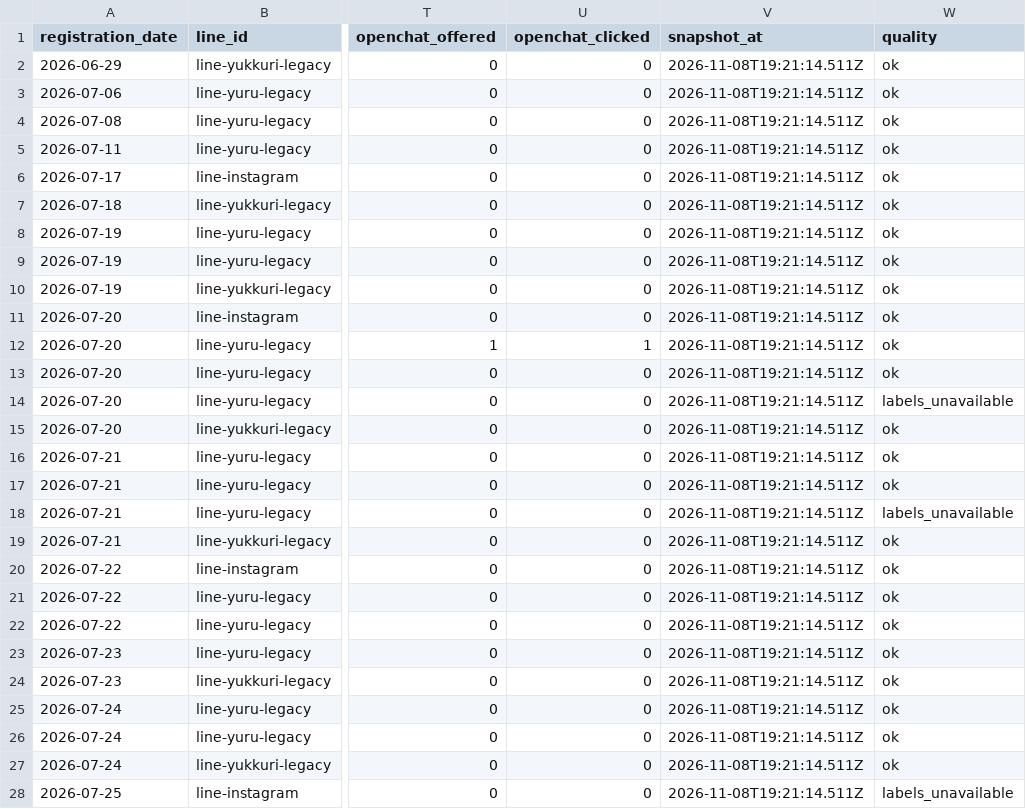
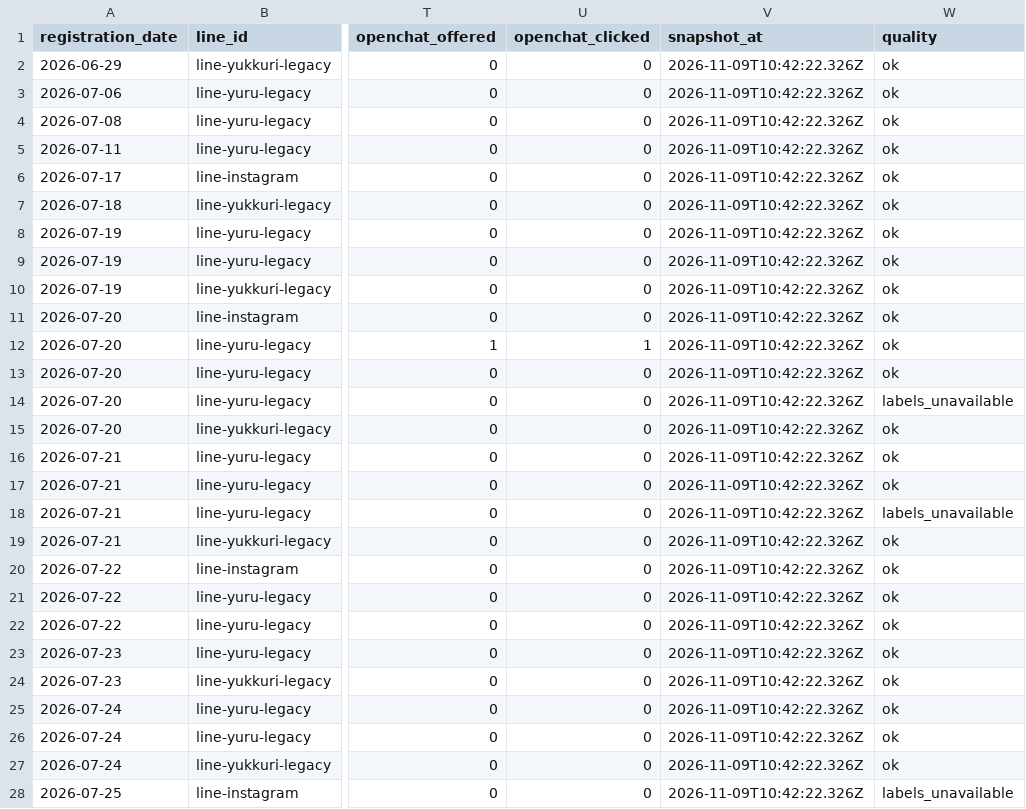
Before and after one commit to puuku0510/suya-youtube-line-dashboard, a CSV file: funnel-cohort.csv, drawn as a sheet; only a part is shown, gaps mark what is left out; the diff covers the shown part only; the diff names each change by its address in the sheet, - before the commit and + after, or states it on an @@ line.

Commit message:
Update dashboard data

```diff
--- a/funnel-cohort.csv
+++ b/funnel-cohort.csv
-V2:V28 (snapshot_at): 2026-11-08T19:21:14.511Z
+V2:V28 (snapshot_at): 2026-11-09T10:42:22.326Z
```
Also changed, not shown: 153 edited cells elsewhere in this file, funnel-current.csv, funnel-sync-health.csv, 1 other file.
